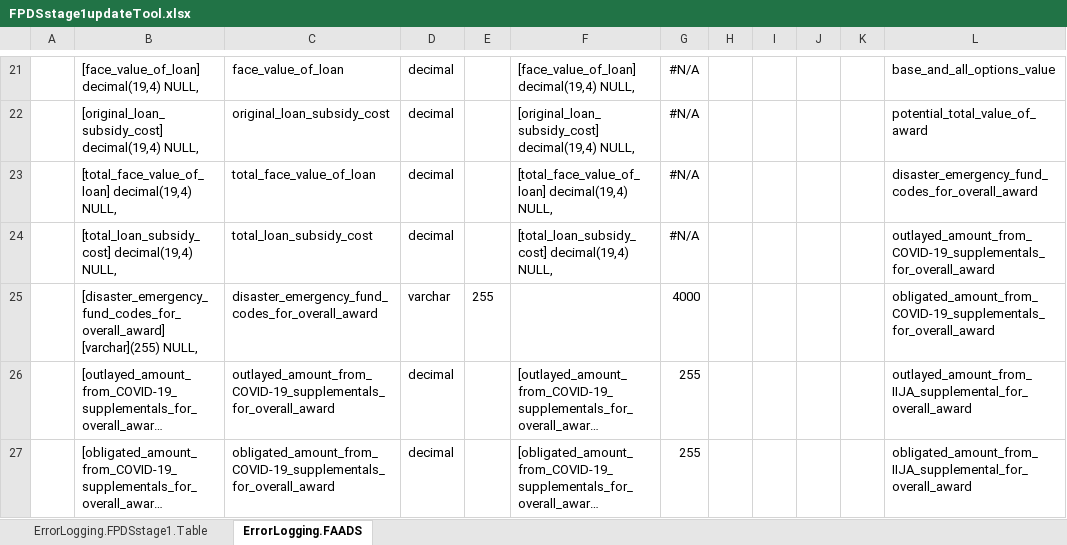
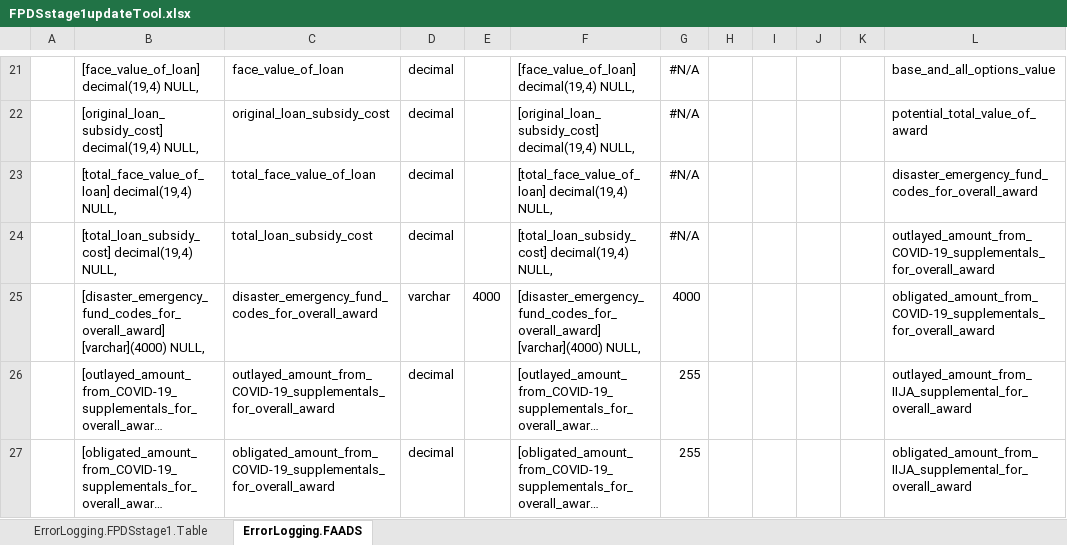
Before and after one commit to CSISdefense/Lookup-Tables, an Excel workbook: ImportAids/FPDSstage1updateTool.xlsx, sheet ErrorLogging.FAADS, drawn as a sheet; only a part is shown, gaps mark what is left out; long unchanged cells end in …; values as stored, in another font and other column widths than the file's, no borders; the diff names each change by its address in the sheet, - before the commit and + after, or states it on an @@ line.

Commit message:
Boosting disaster_emergency_fund_codes_for_overall_award

```diff
--- a/ImportAids/FPDSstage1updateTool.xlsx (sheet ErrorLogging.FAADS)
+++ b/ImportAids/FPDSstage1updateTool.xlsx (sheet ErrorLogging.FAADS)
-B25: [disaster_emergency_fund_codes_for_overall_award] [varchar](255) NULL,
+B25: [disaster_emergency_fund_codes_for_overall_award] [varchar](4000) NULL,
-E25: 255
+E25: 4000
-F25: (empty)
+F25: [disaster_emergency_fund_codes_for_overall_award] [varchar](4000) NULL,
```
Also changed, not shown: 1 other file.
